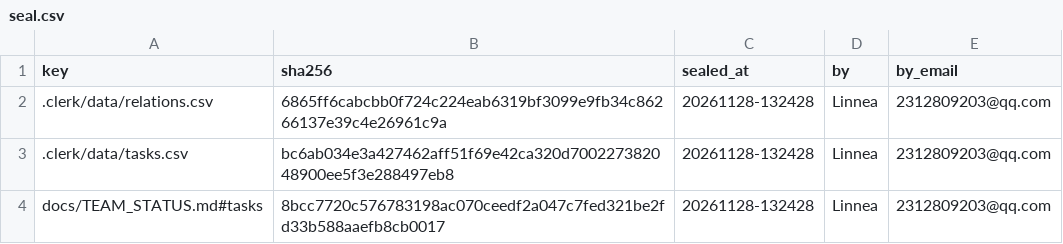
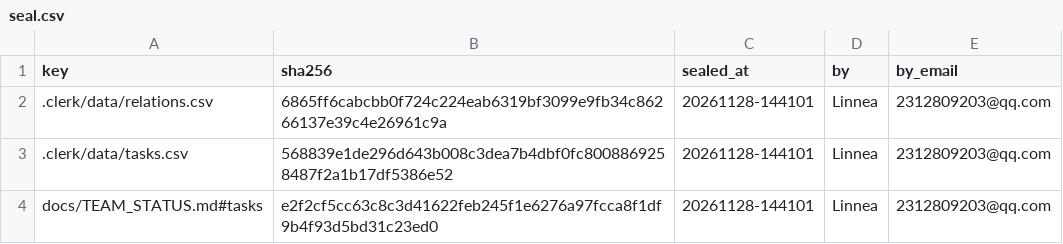
Before and after one commit to IweirdoI/OmniAble, a CSV file: .clerk/seal/seal.csv, drawn as a sheet.

```diff
--- a/.clerk/seal/seal.csv
+++ b/.clerk/seal/seal.csv
@@ -1,4 +1,4 @@
 key,sha256,sealed_at,by,by_email
-.clerk/data/relations.csv,6865ff6cabcbb0f724c224eab6319bf3099e9fb34c86266137e39c4e26961c9a,20261128-132428,Linnea,2312809203@qq.com
-.clerk/data/tasks.csv,bc6ab034e3a427462aff51f69e42ca320d700227382048900ee5f3e288497eb8,20261128-132428,Linnea,2312809203@qq.com
-docs/TEAM_STATUS.md#tasks,8bcc7720c576783198ac070ceedf2a047c7fed321be2fd33b588aaefb8cb0017,20261128-132428,Linnea,2312809203@qq.com
+.clerk/data/relations.csv,6865ff6cabcbb0f724c224eab6319bf3099e9fb34c86266137e39c4e26961c9a,20261128-144101,Linnea,2312809203@qq.com
+.clerk/data/tasks.csv,568839e1de296d643b008c3dea7b4dbf0fc8008869258487f2a1b17df5386e52,20261128-144101,Linnea,2312809203@qq.com
+docs/TEAM_STATUS.md#tasks,e2f2cf5cc63c8c3d41622feb245f1e6276a97fcca8f1df9b4f93d5bd31c23ed0,20261128-144101,Linnea,2312809203@qq.com
```
Also changed, not shown: .clerk/data/tasks.csv, 2 other files.
